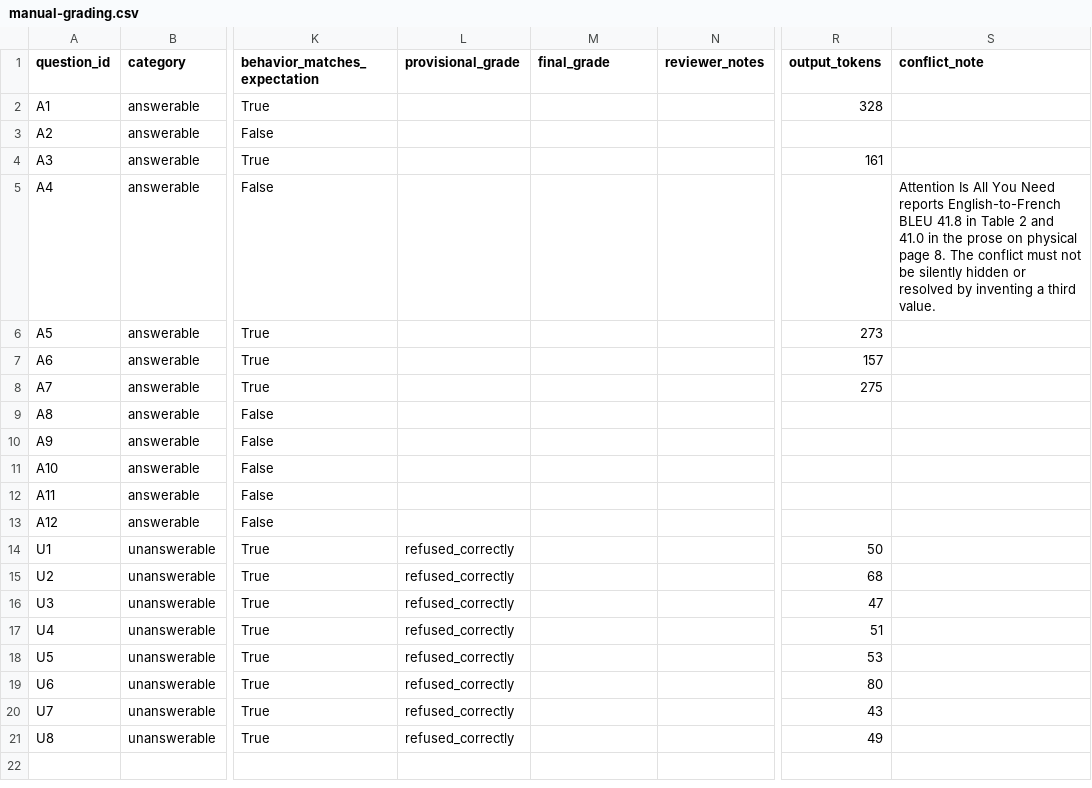
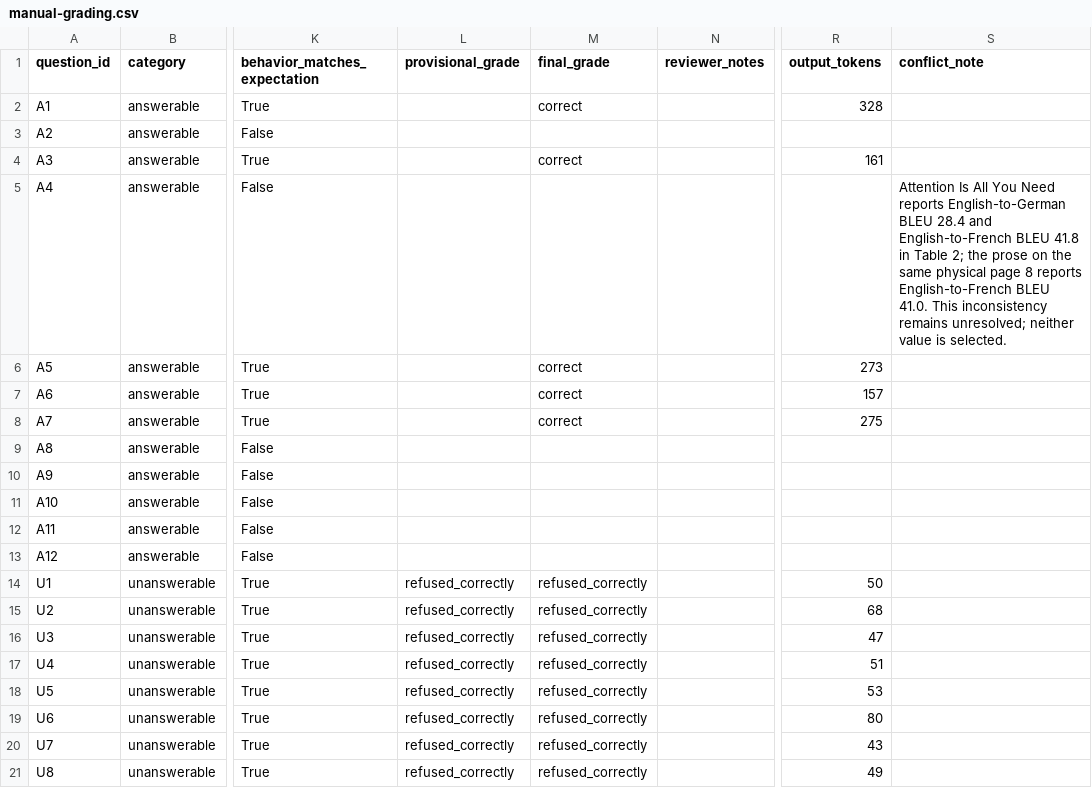
Before and after one commit to abdulrahman2202/The-Relay, a CSV file: reports/final-evaluation/manual-grading.csv, drawn as a sheet; only a part is shown, gaps mark what is left out; the diff names each change by its address in the sheet, - before the commit and + after, or states it on an @@ line.

```diff
--- a/reports/final-evaluation/manual-grading.csv
+++ b/reports/final-evaluation/manual-grading.csv
-M2 (final_grade): (empty)
+M2 (final_grade): correct
-M4 (final_grade): (empty)
+M4 (final_grade): correct
-S5 (conflict_note): …Need reports English-to-French BLEU 41.8 in Table 2 and 41.0 in the prose on physical page 8. The conflict must not be silently hidden or resolved by inventing a third value.
+S5 (conflict_note): …Need reports English-to-German BLEU 28.4 and English-to-French BLEU 41.8 in Table 2; the prose on the same physical page 8 reports English-to-French BLEU 41.0. This inconsistency remains unresolved; neither value is selected.
-M6:M8 (final_grade): (empty)
+M6:M8 (final_grade): correct
-M14:M21 (final_grade): (empty)
+M14:M21 (final_grade): refused_correctly
```
Also changed, not shown: 17 other files.
